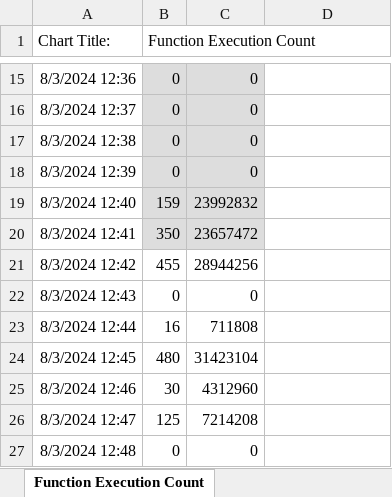
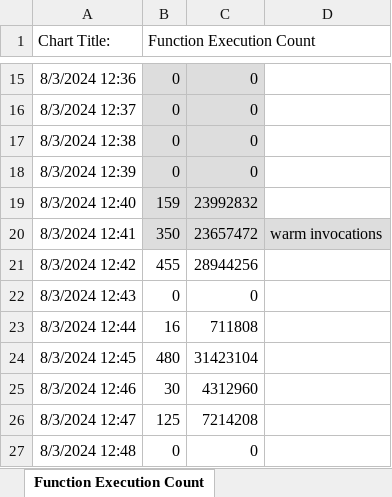
Before and after one commit to spcl/sebs-flow-artifact, an Excel workbook: perf-cost/6200.trip-booking/azure/2024/pricing-6200.trip-booking.xlsx, sheet Function Execution Count, drawn as a sheet; only a part is shown, gaps mark what is left out; values as stored, in another font and other column widths than the file's, no borders; the diff names each change by its address in the sheet, - before the commit and + after, or states it on an @@ line.

Commit message:
add annotation for pricing data of trip booking on azure

```diff
--- a/perf-cost/6200.trip-booking/azure/2024/pricing-6200.trip-booking.xlsx (sheet Function Execution Count)
+++ b/perf-cost/6200.trip-booking/azure/2024/pricing-6200.trip-booking.xlsx (sheet Function Execution Count)
-D20: (empty)
+D20: warm invocations
-D20 fill: none
+D20 fill: #DDDDDD
```
